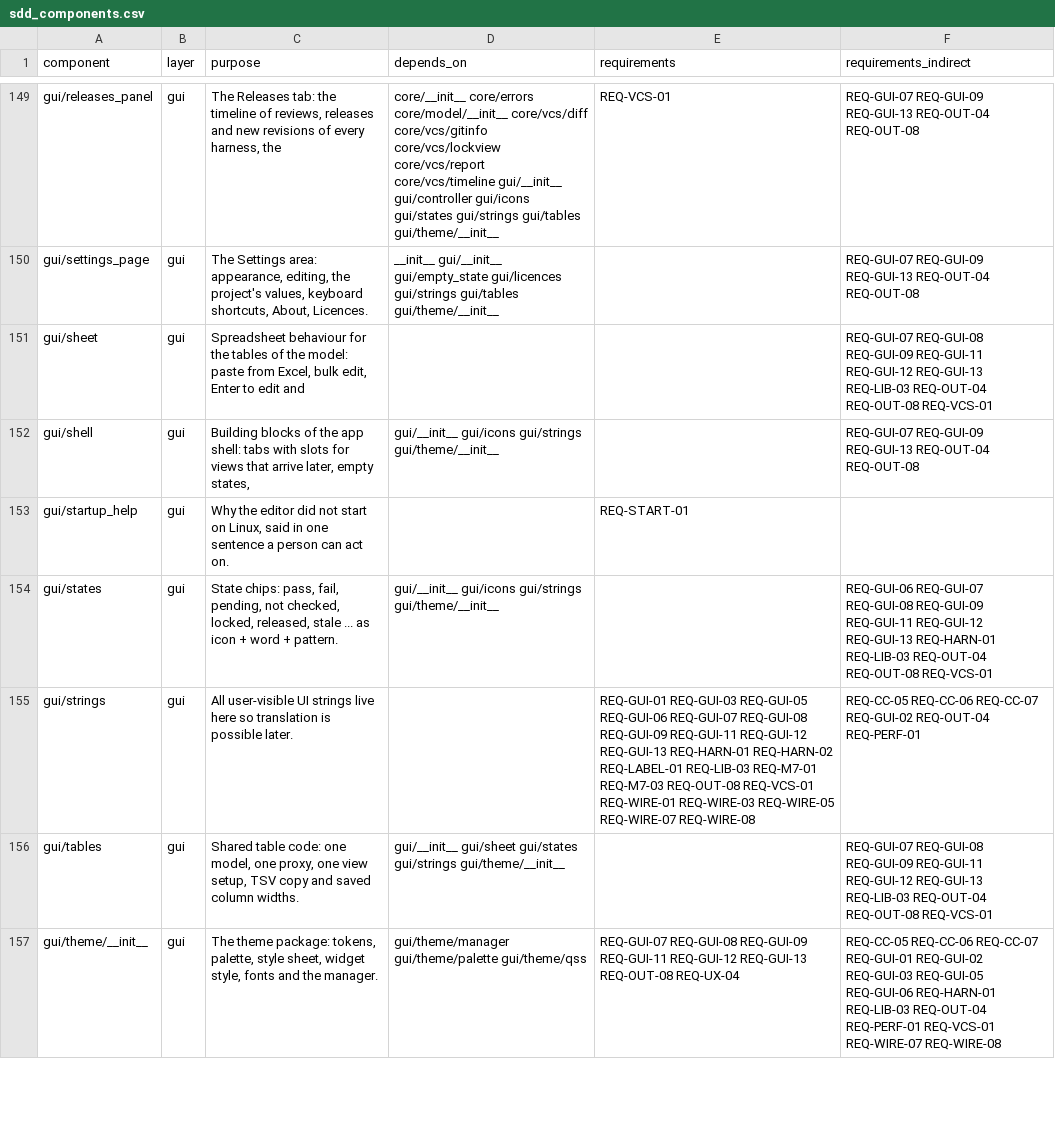
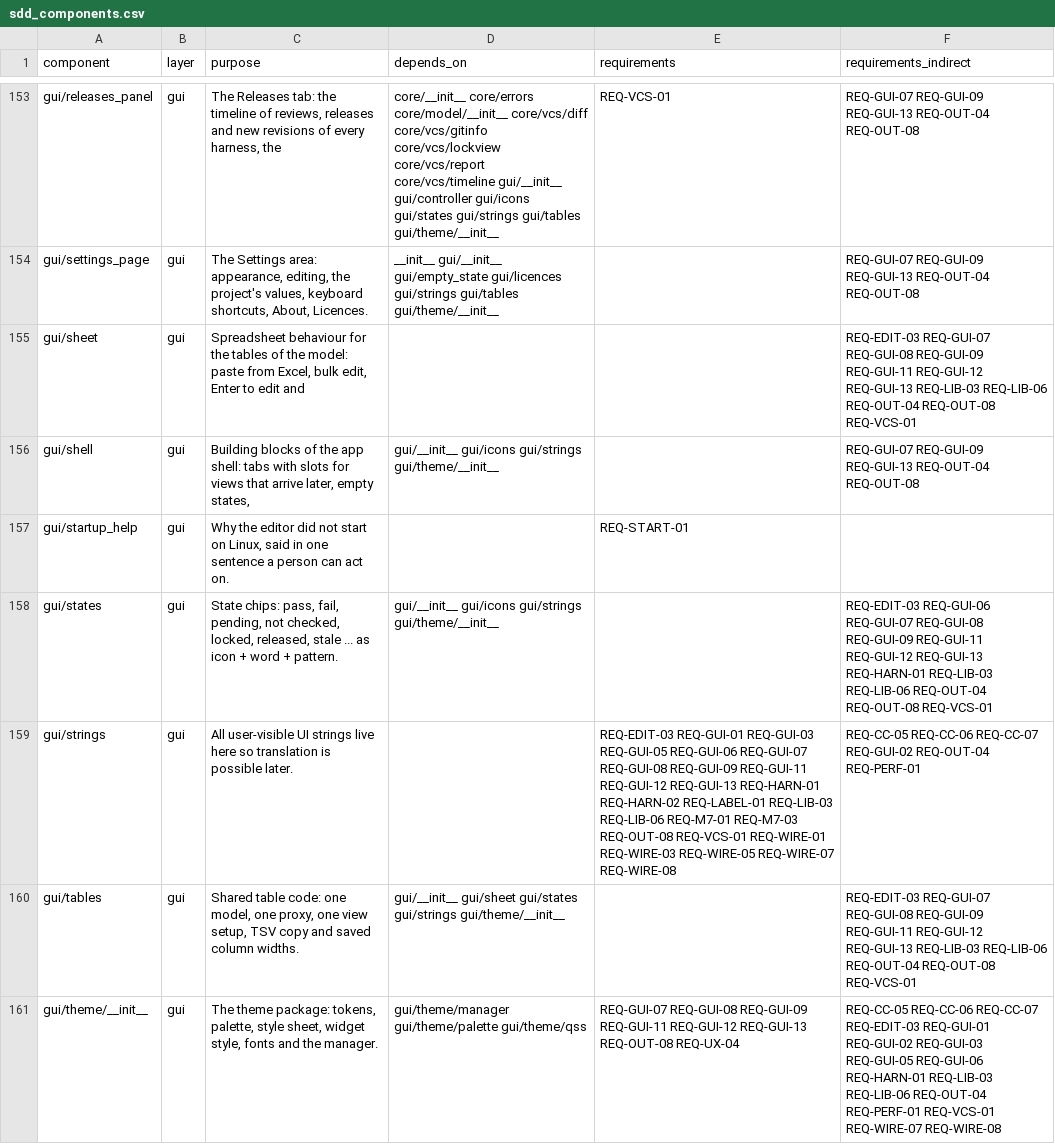
Before and after one commit to 0h3xn4/WireViz-HarnessDesignStudio, a CSV file: HarnessDesignStudio/compliance/sdd_components.csv, drawn as a sheet; only a part is shown, gaps mark what is left out; the diff covers the shown part only.

```diff
--- a/HarnessDesignStudio/compliance/sdd_components.csv
+++ b/HarnessDesignStudio/compliance/sdd_components.csv
@@ -150,8 +154,8 @@ gui/releases_panel,gui,"The Releases tab: the timeline of reviews, releases and
 gui/settings_page,gui,"The Settings area: appearance, editing, the project's values, keyboard shortcuts, About, Licences.",__init__ gui/__init__ gui/empty_state gui/licences gui/strings gui/tables gui/theme/__init__,,REQ-GUI-07 REQ-GUI-09 REQ-GUI-13 REQ-OUT-04 REQ-OUT-08
-gui/sheet,gui,"Spreadsheet behaviour for the tables of the model: paste from Excel, bulk edit, Enter to edit and",,,REQ-GUI-07 REQ-GUI-08 REQ-GUI-09 REQ-GUI-11 REQ-GUI-12 REQ-GUI-13 REQ-LIB-03 REQ-OUT-04 REQ-OUT-08 REQ-VCS-01
+gui/sheet,gui,"Spreadsheet behaviour for the tables of the model: paste from Excel, bulk edit, Enter to edit and",,,REQ-EDIT-03 REQ-GUI-07 REQ-GUI-08 REQ-GUI-09 REQ-GUI-11 REQ-GUI-12 REQ-GUI-13 REQ-LIB-03 REQ-LIB-06 REQ-OUT-04 REQ-OUT-08 REQ-VCS-01
 gui/shell,gui,"Building blocks of the app shell: tabs with slots for views that arrive later, empty states,",gui/__init__ gui/icons gui/strings gui/theme/__init__,,REQ-GUI-07 REQ-GUI-09 REQ-GUI-13 REQ-OUT-04 REQ-OUT-08
 gui/startup_help,gui,"Why the editor did not start on Linux, said in one sentence a person can act on.",,REQ-START-01,
-gui/states,gui,"State chips: pass, fail, pending, not checked, locked, released, stale ... as icon + word + pattern.",gui/__init__ gui/icons gui/strings gui/theme/__init__,,REQ-GUI-06 REQ-GUI-07 REQ-GUI-08 REQ-GUI-09 REQ-GUI-11 REQ-GUI-12 REQ-GUI-13 REQ-HARN-01 REQ-LIB-03 REQ-OUT-04 REQ-OUT-08 REQ-VCS-01
-gui/strings,gui,All user-visible UI strings live here so translation is possible later.,,REQ-GUI-01 REQ-GUI-03 REQ-GUI-05 REQ-GUI-06 REQ-GUI-07 REQ-GUI-08 REQ-GUI-09 REQ-GUI-11 REQ-GUI-12 REQ-GUI-13 REQ-HARN-01 REQ-HARN-02 REQ-LABEL-01 REQ-LIB-03 REQ-M7-01 REQ-M7-03 REQ-OUT-08 REQ-VCS-01 REQ-WIRE-01 REQ-WIRE-03 REQ-WIRE-05 REQ-WIRE-07 REQ-WIRE-08,REQ-CC-05 REQ-CC-06 REQ-CC-07 REQ-GUI-02 REQ-OUT-04 REQ-PERF-01
-gui/tables,gui,"Shared table code: one model, one proxy, one view setup, TSV copy and saved column widths.",gui/__init__ gui/sheet gui/states gui/strings gui/theme/__init__,,REQ-GUI-07 REQ-GUI-08 REQ-GUI-09 REQ-GUI-11 REQ-GUI-12 REQ-GUI-13 REQ-LIB-03 REQ-OUT-04 REQ-OUT-08 REQ-VCS-01
-gui/theme/__init__,gui,"The theme package: tokens, palette, style sheet, widget style, fonts and the manager.",gui/theme/manager gui/theme/palette gui/theme/qss,REQ-GUI-07 REQ-GUI-08 REQ-GUI-09 REQ-GUI-11 REQ-GUI-12 REQ-GUI-13 REQ-OUT-08 REQ-UX-04,REQ-CC-05 REQ-CC-06 REQ-CC-07 REQ-GUI-01 REQ-GUI-02 REQ-GUI-03 REQ-GUI-05 REQ-GUI-06 REQ-HARN-01 REQ-LIB-03 REQ-OUT-04 REQ-PERF-01 REQ-VCS-01 REQ-WIRE-07 REQ-WIRE-08
+gui/states,gui,"State chips: pass, fail, pending, not checked, locked, released, stale ... as icon + word + pattern.",gui/__init__ gui/icons gui/strings gui/theme/__init__,,REQ-EDIT-03 REQ-GUI-06 REQ-GUI-07 REQ-GUI-08 REQ-GUI-09 REQ-GUI-11 REQ-GUI-12 REQ-GUI-13 REQ-HARN-01 REQ-LIB-03 REQ-LIB-06 REQ-OUT-04 REQ-OUT-08 REQ-VCS-01
+gui/strings,gui,All user-visible UI strings live here so translation is possible later.,,REQ-EDIT-03 REQ-GUI-01 REQ-GUI-03 REQ-GUI-05 REQ-GUI-06 REQ-GUI-07 REQ-GUI-08 REQ-GUI-09 REQ-GUI-11 REQ-GUI-12 REQ-GUI-13 REQ-HARN-01 REQ-HARN-02 REQ-LABEL-01 REQ-LIB-03 REQ-LIB-06 REQ-M7-01 REQ-M7-03 REQ-OUT-08 REQ-VCS-01 REQ-WIRE-01 REQ-WIRE-03 REQ-WIRE-05 REQ-WIRE-07 REQ-WIRE-08,REQ-CC-05 REQ-CC-06 REQ-CC-07 REQ-GUI-02 REQ-OUT-04 REQ-PERF-01
+gui/tables,gui,"Shared table code: one model, one proxy, one view setup, TSV copy and saved column widths.",gui/__init__ gui/sheet gui/states gui/strings gui/theme/__init__,,REQ-EDIT-03 REQ-GUI-07 REQ-GUI-08 REQ-GUI-09 REQ-GUI-11 REQ-GUI-12 REQ-GUI-13 REQ-LIB-03 REQ-LIB-06 REQ-OUT-04 REQ-OUT-08 REQ-VCS-01
+gui/theme/__init__,gui,"The theme package: tokens, palette, style sheet, widget style, fonts and the manager.",gui/theme/manager gui/theme/palette gui/theme/qss,REQ-GUI-07 REQ-GUI-08 REQ-GUI-09 REQ-GUI-11 REQ-GUI-12 REQ-GUI-13 REQ-OUT-08 REQ-UX-04,REQ-CC-05 REQ-CC-06 REQ-CC-07 REQ-EDIT-03 REQ-GUI-01 REQ-GUI-02 REQ-GUI-03 REQ-GUI-05 REQ-GUI-06 REQ-HARN-01 REQ-LIB-03 REQ-LIB-06 REQ-OUT-04 REQ-PERF-01 REQ-VCS-01 REQ-WIRE-07 REQ-WIRE-08
```
Also changed, not shown: 4 added rows and 94 edited cells elsewhere in this file, HarnessDesignStudio/compliance/traceability.csv, 45 other files.
